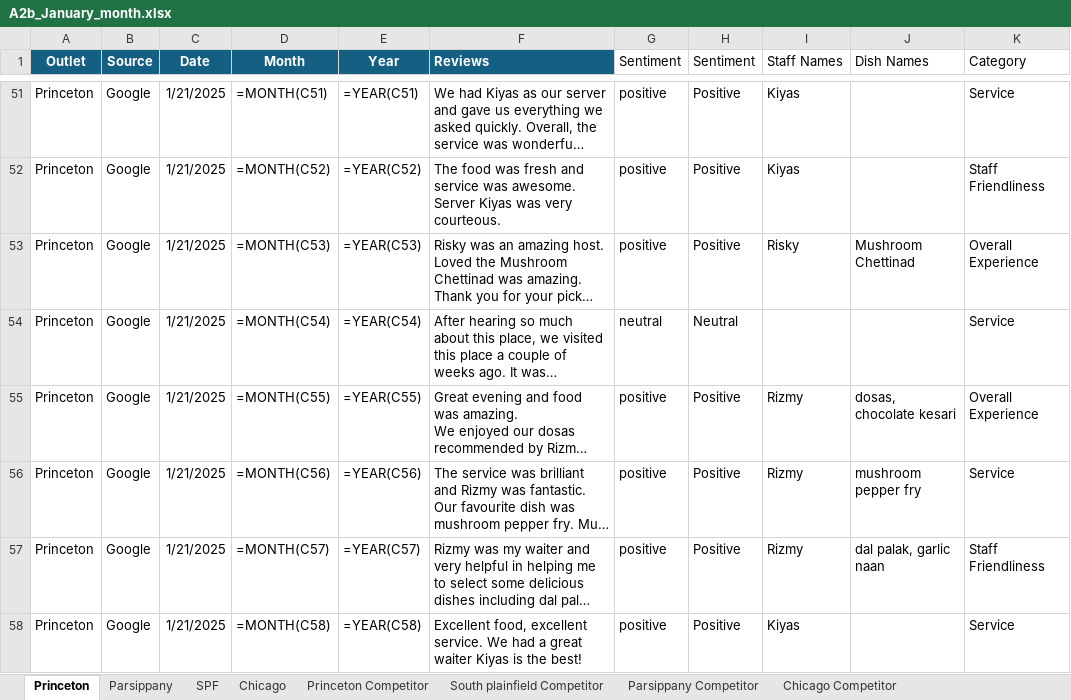
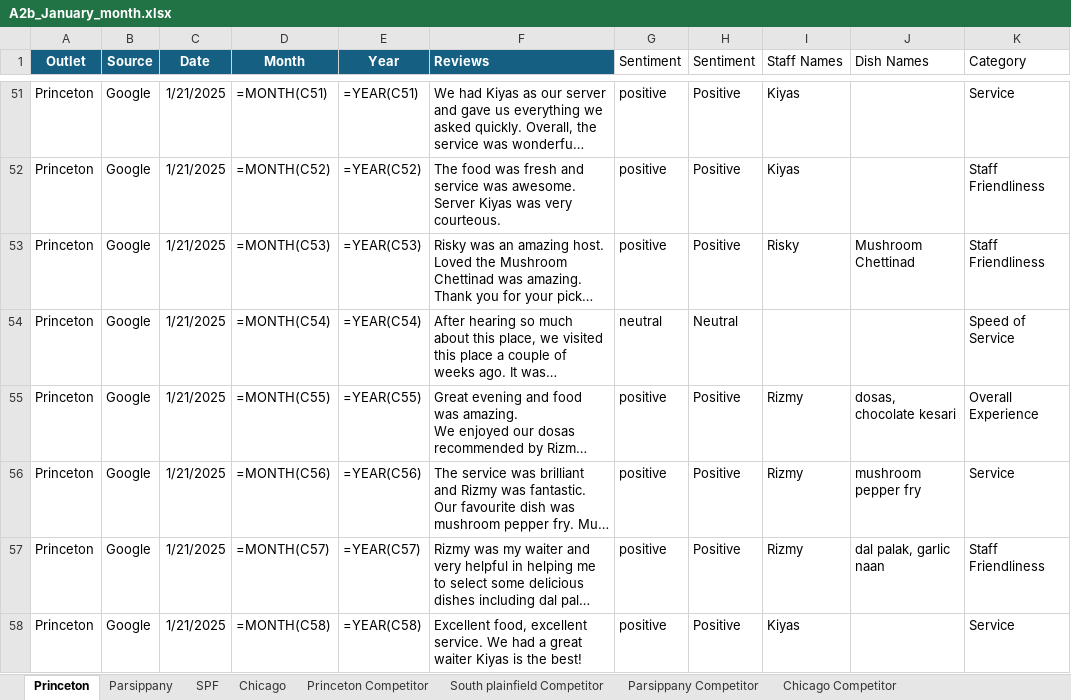
Before and after one commit to Yaswanth-Magil/Sentiment-Analysis-Dumy, an Excel workbook: A2b_January_month.xlsx, sheet Princeton, drawn as a sheet; only a part is shown, gaps mark what is left out; long unchanged cells end in …; values as stored, in another font and other column widths than the file's, no borders; formulas without a stored value are shown as written; table styles not drawn; the diff covers the shown part only; the diff names each change by its address in the sheet, - before the commit and + after, or states it on an @@ line.

```diff
--- a/A2b_January_month.xlsx (sheet Princeton)
+++ b/A2b_January_month.xlsx (sheet Princeton)
-K53 (Category): Overall Experience
+K53 (Category): Staff Friendliness
-K54 (Category): Service
+K54 (Category): Speed of Service
```
Also changed, not shown: 13 edited cells elsewhere in this sheet, sheet Chicago, sheet Parsippany, sheet SPF, sheet South plainfield Competitor, sheet Princeton Competitor, sheet Parsippany Competitor.
